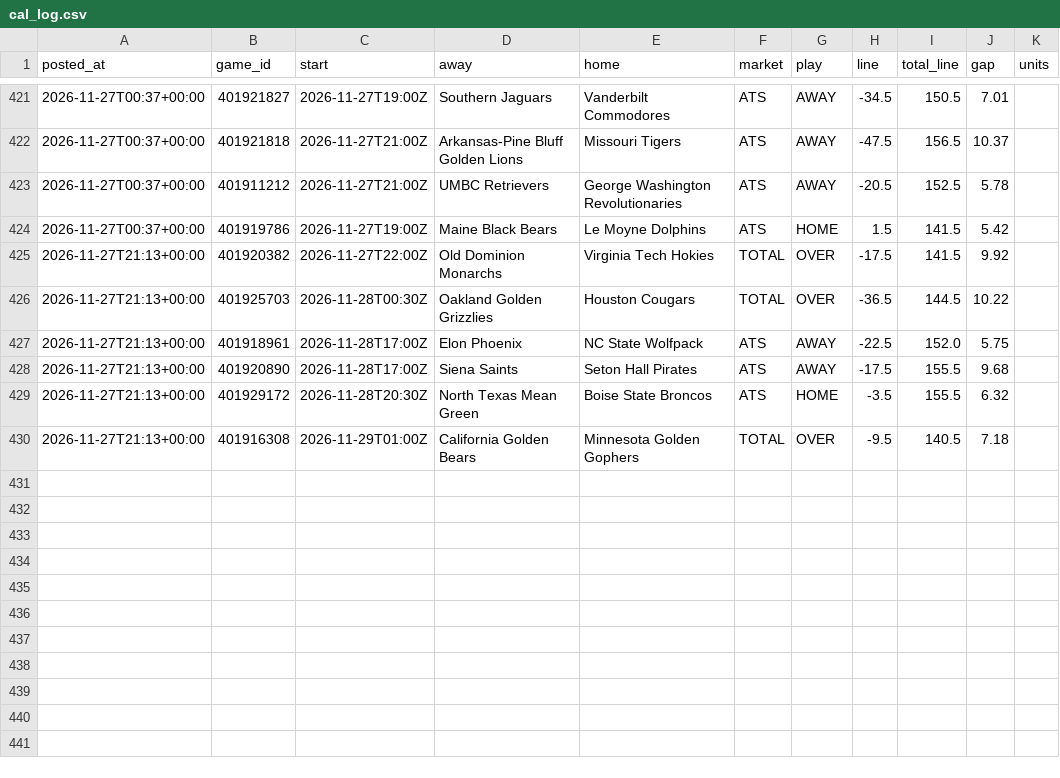
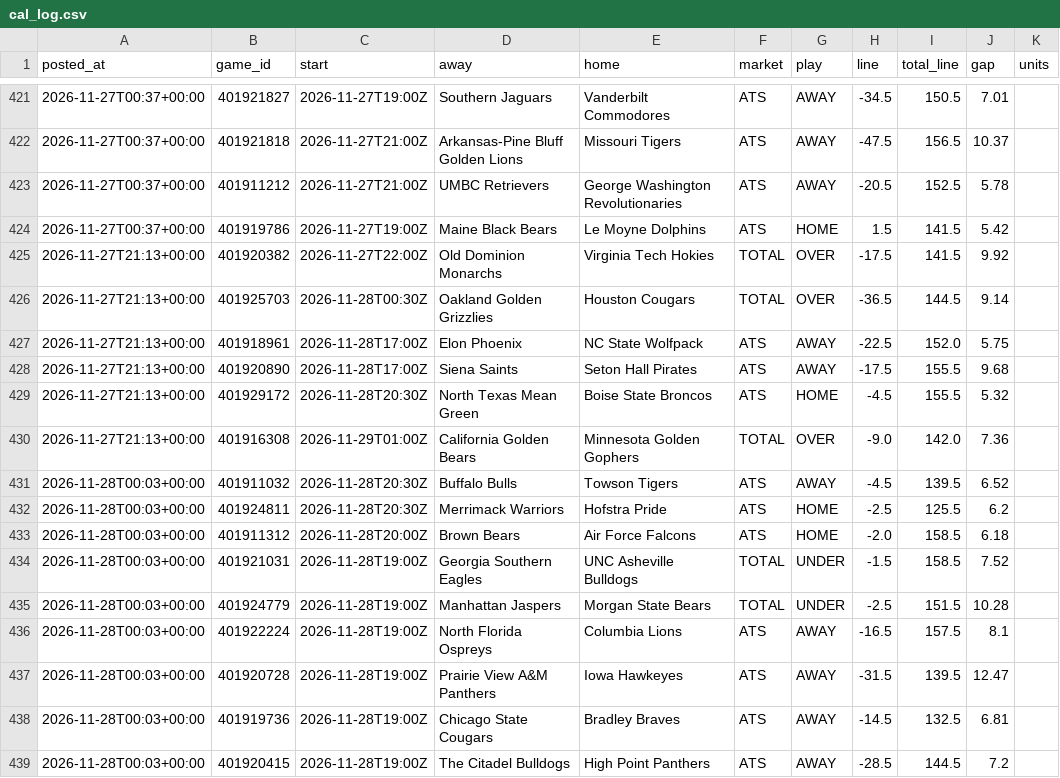
Before and after one commit to patjennings96-ctrl/ncaab-edge-board, a CSV file: data/history/cal_log.csv, drawn as a sheet; only a part is shown, gaps mark what is left out.

```diff
--- a/data/history/cal_log.csv
+++ b/data/history/cal_log.csv
@@ -425,6 +425,15 @@ posted_at,game_id,start,away,home,market,play,line,total_line,gap,units
 2026-11-27T21:13+00:00,401920382,2026-11-27T22:00Z,Old Dominion Monarchs,Virginia Tech Hokies,TOTAL,OVER,-17.5,141.5,9.92,
-2026-11-27T21:13+00:00,401925703,2026-11-28T00:30Z,Oakland Golden Grizzlies,Houston Cougars,TOTAL,OVER,-36.5,144.5,10.22,
+2026-11-27T21:13+00:00,401925703,2026-11-28T00:30Z,Oakland Golden Grizzlies,Houston Cougars,TOTAL,OVER,-36.5,144.5,9.14,
 2026-11-27T21:13+00:00,401918961,2026-11-28T17:00Z,Elon Phoenix,NC State Wolfpack,ATS,AWAY,-22.5,152.0,5.75,
 2026-11-27T21:13+00:00,401920890,2026-11-28T17:00Z,Siena Saints,Seton Hall Pirates,ATS,AWAY,-17.5,155.5,9.68,
-2026-11-27T21:13+00:00,401929172,2026-11-28T20:30Z,North Texas Mean Green,Boise State Broncos,ATS,HOME,-3.5,155.5,6.32,
-2026-11-27T21:13+00:00,401916308,2026-11-29T01:00Z,California Golden Bears,Minnesota Golden Gophers,TOTAL,OVER,-9.5,140.5,7.18,
+2026-11-27T21:13+00:00,401929172,2026-11-28T20:30Z,North Texas Mean Green,Boise State Broncos,ATS,HOME,-4.5,155.5,5.32,
+2026-11-27T21:13+00:00,401916308,2026-11-29T01:00Z,California Golden Bears,Minnesota Golden Gophers,TOTAL,OVER,-9.0,142.0,7.36,
+2026-11-28T00:03+00:00,401911032,2026-11-28T20:30Z,Buffalo Bulls,Towson Tigers,ATS,AWAY,-4.5,139.5,6.52,
+2026-11-28T00:03+00:00,401924811,2026-11-28T20:30Z,Merrimack Warriors,Hofstra Pride,ATS,HOME,-2.5,125.5,6.2,
+2026-11-28T00:03+00:00,401911312,2026-11-28T20:00Z,Brown Bears,Air Force Falcons,ATS,HOME,-2.0,158.5,6.18,
+2026-11-28T00:03+00:00,401921031,2026-11-28T19:00Z,Georgia Southern Eagles,UNC Asheville Bulldogs,TOTAL,UNDER,-1.5,158.5,7.52,
+2026-11-28T00:03+00:00,401924779,2026-11-28T19:00Z,Manhattan Jaspers,Morgan State Bears,TOTAL,UNDER,-2.5,151.5,10.28,
+2026-11-28T00:03+00:00,401922224,2026-11-28T19:00Z,North Florida Ospreys,Columbia Lions,ATS,AWAY,-16.5,157.5,8.1,
+2026-11-28T00:03+00:00,401920728,2026-11-28T19:00Z,Prairie View A&M Panthers,Iowa Hawkeyes,ATS,AWAY,-31.5,139.5,12.47,
+2026-11-28T00:03+00:00,401919736,2026-11-28T19:00Z,Chicago State Cougars,Bradley Braves,ATS,AWAY,-14.5,132.5,6.81,
+2026-11-28T00:03+00:00,401920415,2026-11-28T19:00Z,The Citadel Bulldogs,High Point Panthers,ATS,AWAY,-28.5,144.5,7.2,
```
Also changed, not shown: data/history/card_log.csv, data/history/components_2027.csv, 6 other files.
